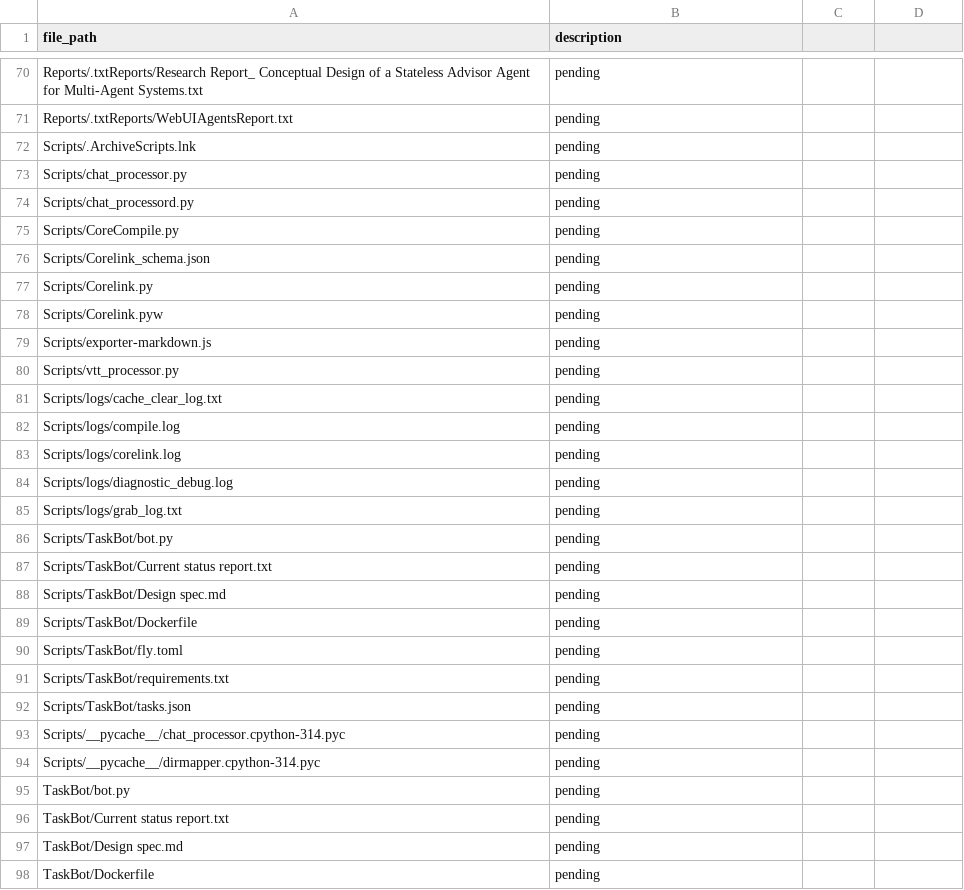
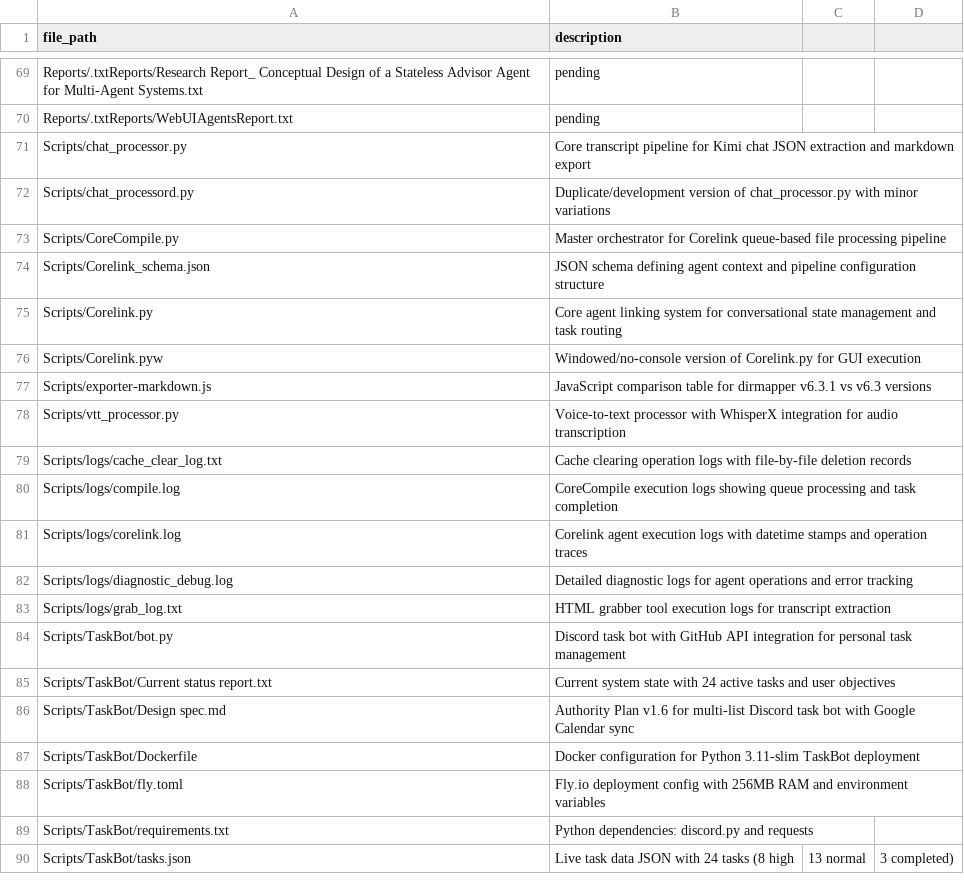
Before and after one commit to pykmintin/Repo, a CSV file: WATCH_INDEX.csv, drawn as a sheet; only a part is shown, gaps mark what is left out; the diff covers the shown part only.

```diff
--- a/WATCH_INDEX.csv
+++ b/WATCH_INDEX.csv
@@ -71,28 +70,21 @@ Reports/.txtReports/Research Report_ Conceptual Design of a Stateless Advisor Ag
 Reports/.txtReports/WebUIAgentsReport.txt,pending
-Scripts/.ArchiveScripts.lnk,pending
-Scripts/chat_processor.py,pending
-Scripts/chat_processord.py,pending
-Scripts/CoreCompile.py,pending
-Scripts/Corelink_schema.json,pending
-Scripts/Corelink.py,pending
-Scripts/Corelink.pyw,pending
-Scripts/exporter-markdown.js,pending
-Scripts/vtt_processor.py,pending
-Scripts/logs/cache_clear_log.txt,pending
-Scripts/logs/compile.log,pending
-Scripts/logs/corelink.log,pending
-Scripts/logs/diagnostic_debug.log,pending
-Scripts/logs/grab_log.txt,pending
-Scripts/TaskBot/bot.py,pending
-Scripts/TaskBot/Current status report.txt,pending
-Scripts/TaskBot/Design spec.md,pending
-Scripts/TaskBot/Dockerfile,pending
-Scripts/TaskBot/fly.toml,pending
-Scripts/TaskBot/requirements.txt,pending
-Scripts/TaskBot/tasks.json,pending
-Scripts/__pycache__/chat_processor.cpython-314.pyc,pending
-Scripts/__pycache__/dirmapper.cpython-314.pyc,pending
-TaskBot/bot.py,pending
-TaskBot/Current status report.txt,pending
-TaskBot/Design spec.md,pending
-TaskBot/Dockerfile,pending
+Scripts/chat_processor.py,Core transcript pipeline for Kimi chat JSON extraction and markdown export
+Scripts/chat_processord.py,Duplicate/development version of chat_processor.py with minor variations
+Scripts/CoreCompile.py,Master orchestrator for Corelink queue-based file processing pipeline
+Scripts/Corelink_schema.json,JSON schema defining agent context and pipeline configuration structure
+Scripts/Corelink.py,Core agent linking system for conversational state management and task routing
+Scripts/Corelink.pyw,Windowed/no-console version of Corelink.py for GUI execution
+Scripts/exporter-markdown.js,JavaScript comparison table for dirmapper v6.3.1 vs v6.3 versions
+Scripts/vtt_processor.py,Voice-to-text processor with WhisperX integration for audio transcription
+Scripts/logs/cache_clear_log.txt,Cache clearing operation logs with file-by-file deletion records
+Scripts/logs/compile.log,CoreCompile execution logs showing queue processing and task completion
+Scripts/logs/corelink.log,Corelink agent execution logs with datetime stamps and operation traces
+Scripts/logs/diagnostic_debug.log,Detailed diagnostic logs for agent operations and error tracking
+Scripts/logs/grab_log.txt,HTML grabber tool execution logs for transcript extraction
+Scripts/TaskBot/bot.py,Discord task bot with GitHub API integration for personal task management
+Scripts/TaskBot/Current status report.txt,Current system state with 24 active tasks and user objectives
+Scripts/TaskBot/Design spec.md,Authority Plan v1.6 for multi-list Discord task bot with Google Calendar sync
+Scripts/TaskBot/Dockerfile,Docker configuration for Python 3.11-slim TaskBot deployment
+Scripts/TaskBot/fly.toml,Fly.io deployment config with 256MB RAM and environment variables
+Scripts/TaskBot/requirements.txt,Python dependencies: discord.py and requests
+Scripts/TaskBot/tasks.json,Live task data JSON with 24 tasks (8 high, 13 normal, 3 completed)
```
Also changed, not shown: 4 removed rows and 9 edited cells elsewhere in this file, 1 other file.
